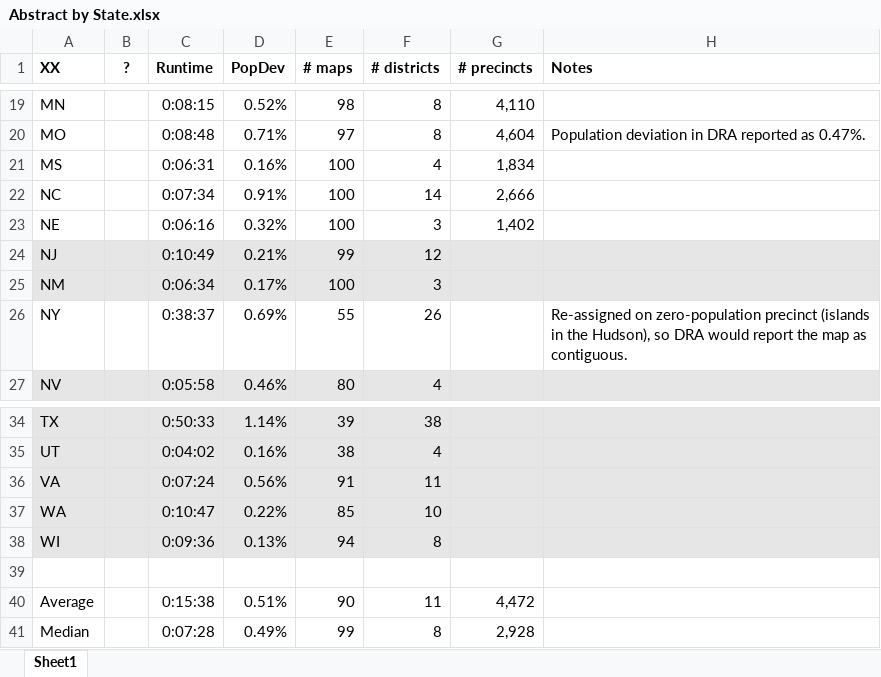
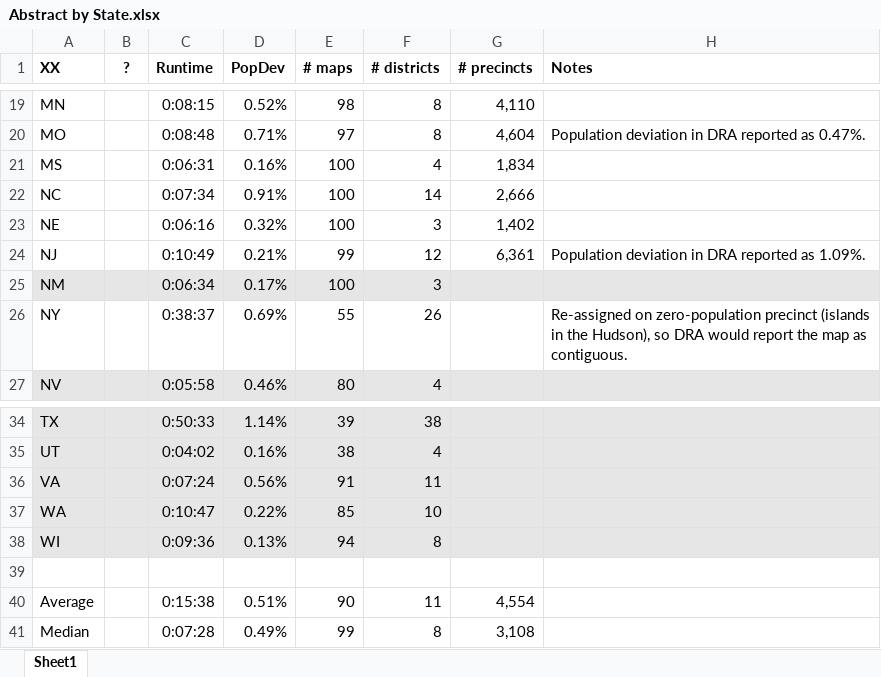
Before and after one commit to alecramsay/baseline, an Excel workbook: maps/Abstract by State.xlsx, sheet Sheet1, drawn as a sheet; only a part is shown, gaps mark what is left out; values as stored, in another font and other column widths than the file's, no borders; the diff names each change by its address in the sheet, - before the commit and + after, or states it on an @@ line.

```diff
--- a/maps/Abstract by State.xlsx (sheet Sheet1)
+++ b/maps/Abstract by State.xlsx (sheet Sheet1)
-A24:H24 fill: #E7E6E6
+A24:H24 fill: none
-G24 (# precincts): (empty)
+G24 (# precincts): 6,361
-H24 (Notes): (empty)
+H24 (Notes): Population deviation in DRA reported as 1.09%.
-G40 (# precincts): 4,472
+G40 (# precincts): 4,554
-G41 (# precincts): 2,928
+G41 (# precincts): 3,108
```
Also changed, not shown: 3 other files.
